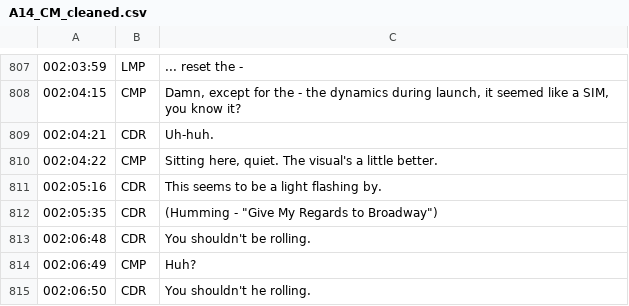
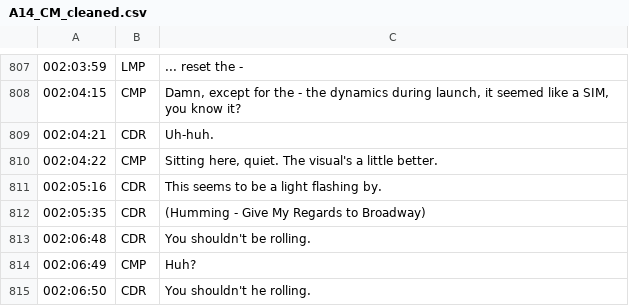
Before and after one commit to AsaPlaysMC/Apollo14_Flight_Journal, a CSV file: MISSION_DATA/A14_CM_cleaned.csv, drawn as a sheet; only a part is shown, gaps mark what is left out.

Commit message:
Update A14_CM_cleaned.csv

```diff
--- a/MISSION_DATA/A14_CM_cleaned.csv
+++ b/MISSION_DATA/A14_CM_cleaned.csv
@@ -811,3 +811,3 @@
 002:05:16|CDR|This seems to be a light flashing by.
-002:05:35|CDR|(Humming - "Give My Regards to Broadway")
+002:05:35|CDR|(Humming - Give My Regards to Broadway)
 002:06:48|CDR|You shouldn't be rolling.
```
